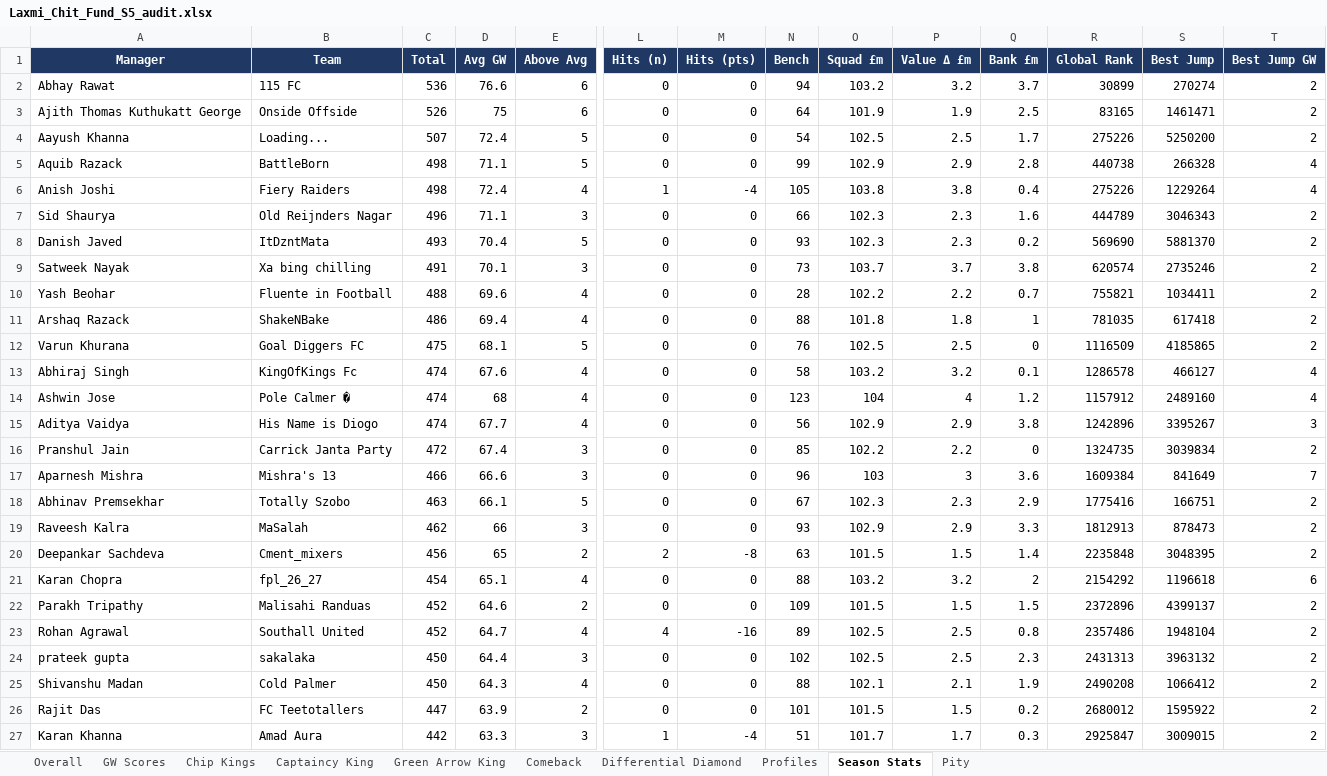
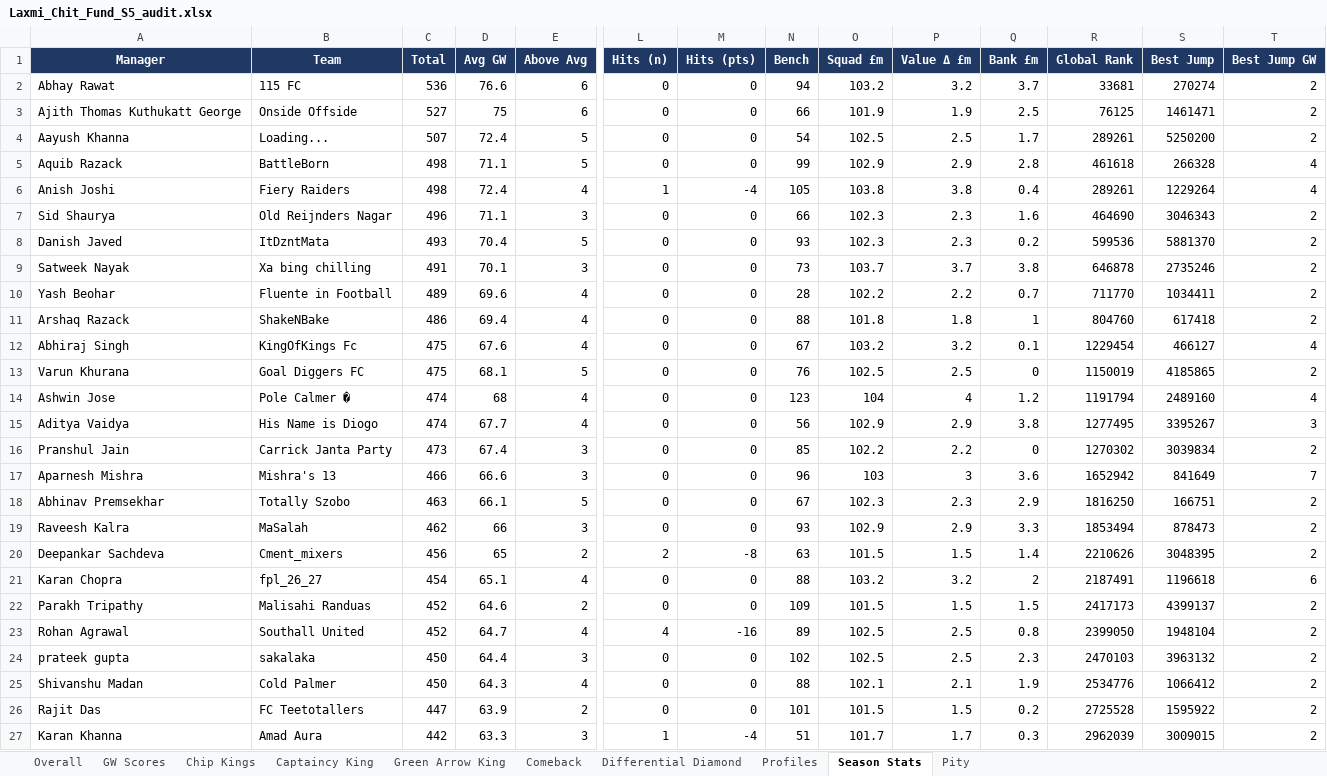
Before and after one commit to yash1997beohar/lcf-s5, an Excel workbook: docs/Laxmi_Chit_Fund_S5_audit.xlsx, sheet Season Stats, drawn as a sheet; only a part is shown, gaps mark what is left out; values as stored, in another font and other column widths than the file's, no borders; removed rows and columns are numbered as before the commit, all else as after; rows hold the shown columns only; the diff covers the shown part only; the diff names each change by its address in the sheet, - before the commit and + after, or states it on an @@ line.

```diff
--- a/docs/Laxmi_Chit_Fund_S5_audit.xlsx (sheet Season Stats)
+++ b/docs/Laxmi_Chit_Fund_S5_audit.xlsx (sheet Season Stats)
-R2 (Global Rank): 30899
+R2 (Global Rank): 33681
-C3 (Total): 526
+C3 (Total): 527
-N3 (Bench): 64
+N3 (Bench): 66
-R3 (Global Rank): 83165
+R3 (Global Rank): 76125
-R4 (Global Rank): 275226
+R4 (Global Rank): 289261
-R5 (Global Rank): 440738
+R5 (Global Rank): 461618
-R6 (Global Rank): 275226
+R6 (Global Rank): 289261
-R7 (Global Rank): 444789
+R7 (Global Rank): 464690
-R8 (Global Rank): 569690
+R8 (Global Rank): 599536
-R9 (Global Rank): 620574
+R9 (Global Rank): 646878
-C10 (Total): 488
+C10 (Total): 489
-R10 (Global Rank): 755821
+R10 (Global Rank): 711770
-R11 (Global Rank): 781035
+R11 (Global Rank): 804760
+row 12: Abhiraj Singh | KingOfKings Fc | 475 | 67.6 | 4 | 0 | 0 | 67 | 103.2 | 3.2 | 0.1 | 1229454 | 466127 | 4
-R13 (Global Rank): 1116509
+R13 (Global Rank): 1150019
-row 13: Abhiraj Singh | KingOfKings Fc | 474 | 67.6 | 4 | 0 | 0 | 58 | 103.2 | 3.2 | 0.1 | 1286578 | 466127 | 4
-R14 (Global Rank): 1157912
+R14 (Global Rank): 1191794
-R15 (Global Rank): 1242896
+R15 (Global Rank): 1277495
-C16 (Total): 472
+C16 (Total): 473
-R16 (Global Rank): 1324735
+R16 (Global Rank): 1270302
-R17 (Global Rank): 1609384
+R17 (Global Rank): 1652942
-R18 (Global Rank): 1775416
+R18 (Global Rank): 1816250
-R19 (Global Rank): 1812913
+R19 (Global Rank): 1853494
-R20 (Global Rank): 2235848
+R20 (Global Rank): 2210626
-R21 (Global Rank): 2154292
+R21 (Global Rank): 2187491
-R22 (Global Rank): 2372896
+R22 (Global Rank): 2417173
-R23 (Global Rank): 2357486
+R23 (Global Rank): 2399050
-R24 (Global Rank): 2431313
+R24 (Global Rank): 2470103
-R25 (Global Rank): 2490208
+R25 (Global Rank): 2534776
-R26 (Global Rank): 2680012
+R26 (Global Rank): 2725528
-R27 (Global Rank): 2925847
+R27 (Global Rank): 2962039
```
Also changed, not shown: 8 edited cells elsewhere in this sheet, sheet Overall, sheet Profiles, sheet GW Scores, 2 other files.
